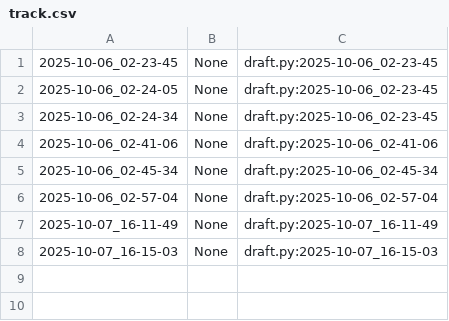
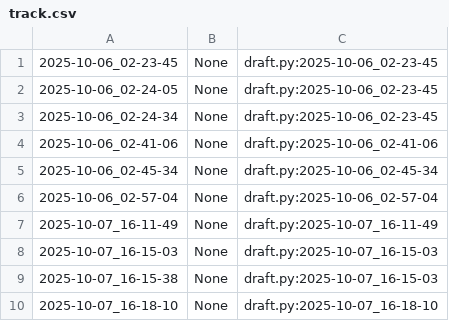
Before and after one commit to qxcode-course/poo-rc-bloco-a-Riquelmetm, a CSV file: poo/.tko/track/carro/track.csv, drawn as a sheet; the diff names each change by its address in the sheet, - before the commit and + after, or states it on an @@ line.

Commit message:
carro

```diff
--- a/poo/.tko/track/carro/track.csv
+++ b/poo/.tko/track/carro/track.csv
+row 9: 2025-10-07_16-15-38 | None | draft.py:2025-10-07_16-15-03
+row 10: 2025-10-07_16-18-10 | None | draft.py:2025-10-07_16-18-10
```
Also changed, not shown: 5 other files.
